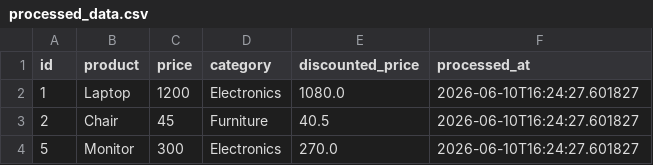
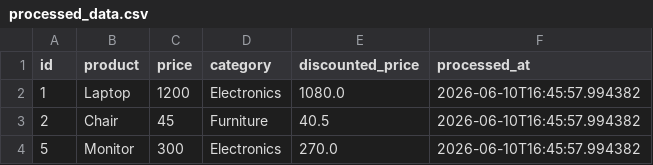
Before and after one commit to GDGoC-FPTU/data-pipeline-observability-2-thangmanhnguyenw, a CSV file: processed_data.csv, drawn as a sheet.

```diff
--- a/processed_data.csv
+++ b/processed_data.csv
@@ -1,4 +1,4 @@
 id,product,price,category,discounted_price,processed_at
-1,Laptop,1200,Electronics,1080.0,2026-06-10T16:24:27.601827
-2,Chair,45,Furniture,40.5,2026-06-10T16:24:27.601827
-5,Monitor,300,Electronics,270.0,2026-06-10T16:24:27.601827
+1,Laptop,1200,Electronics,1080.0,2026-06-10T16:45:57.994382
+2,Chair,45,Furniture,40.5,2026-06-10T16:45:57.994382
+5,Monitor,300,Electronics,270.0,2026-06-10T16:45:57.994382
```
Also changed, not shown: 1 other file.
